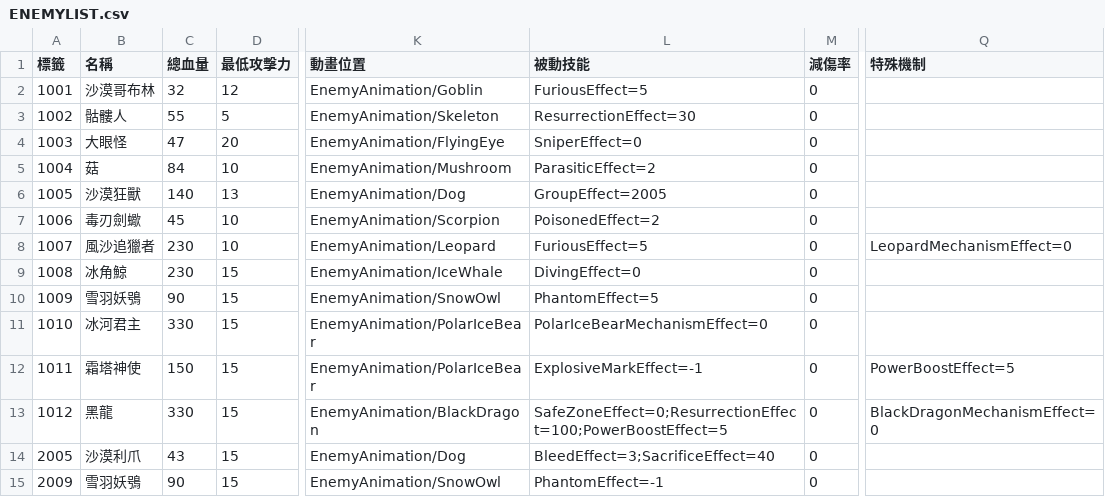
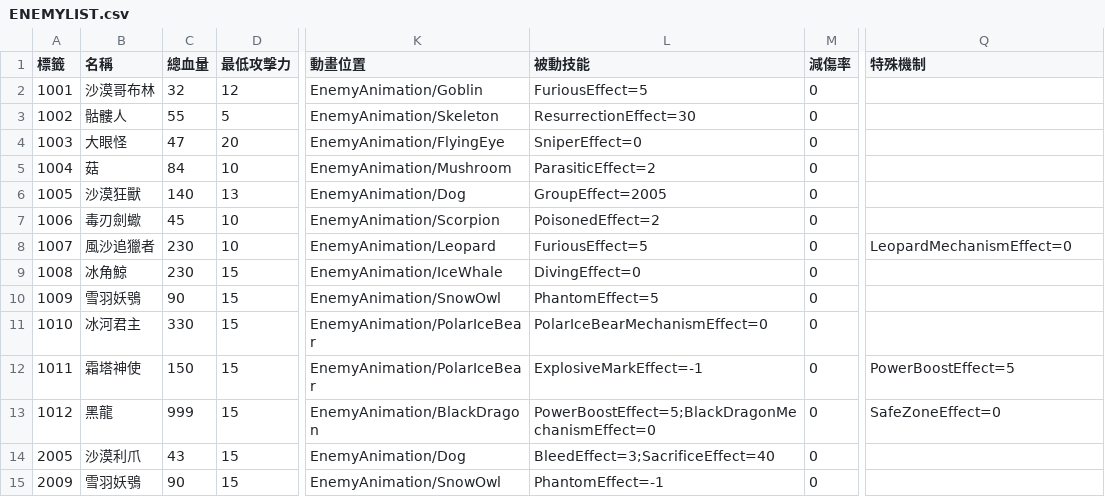
Before and after one commit to yucheng0210/Card, a CSV file: Assets/StreamingAssets/ENEMYLIST.csv, drawn as a sheet; only a part is shown, gaps mark what is left out; the diff names each change by its address in the sheet, - before the commit and + after, or states it on an @@ line.

```diff
--- a/Assets/StreamingAssets/ENEMYLIST.csv
+++ b/Assets/StreamingAssets/ENEMYLIST.csv
-C13 (總血量): 330
+C13 (總血量): 999
-L13 (被動技能): SafeZoneEffect=0;ResurrectionEffect=100;PowerBoostEffect=5
+L13 (被動技能): PowerBoostEffect=5;BlackDragonMechanismEffect=0
-Q13 (特殊機制): BlackDragonMechanismEffect=0
+Q13 (特殊機制): SafeZoneEffect=0
```
Also changed, not shown: 7 other files.
